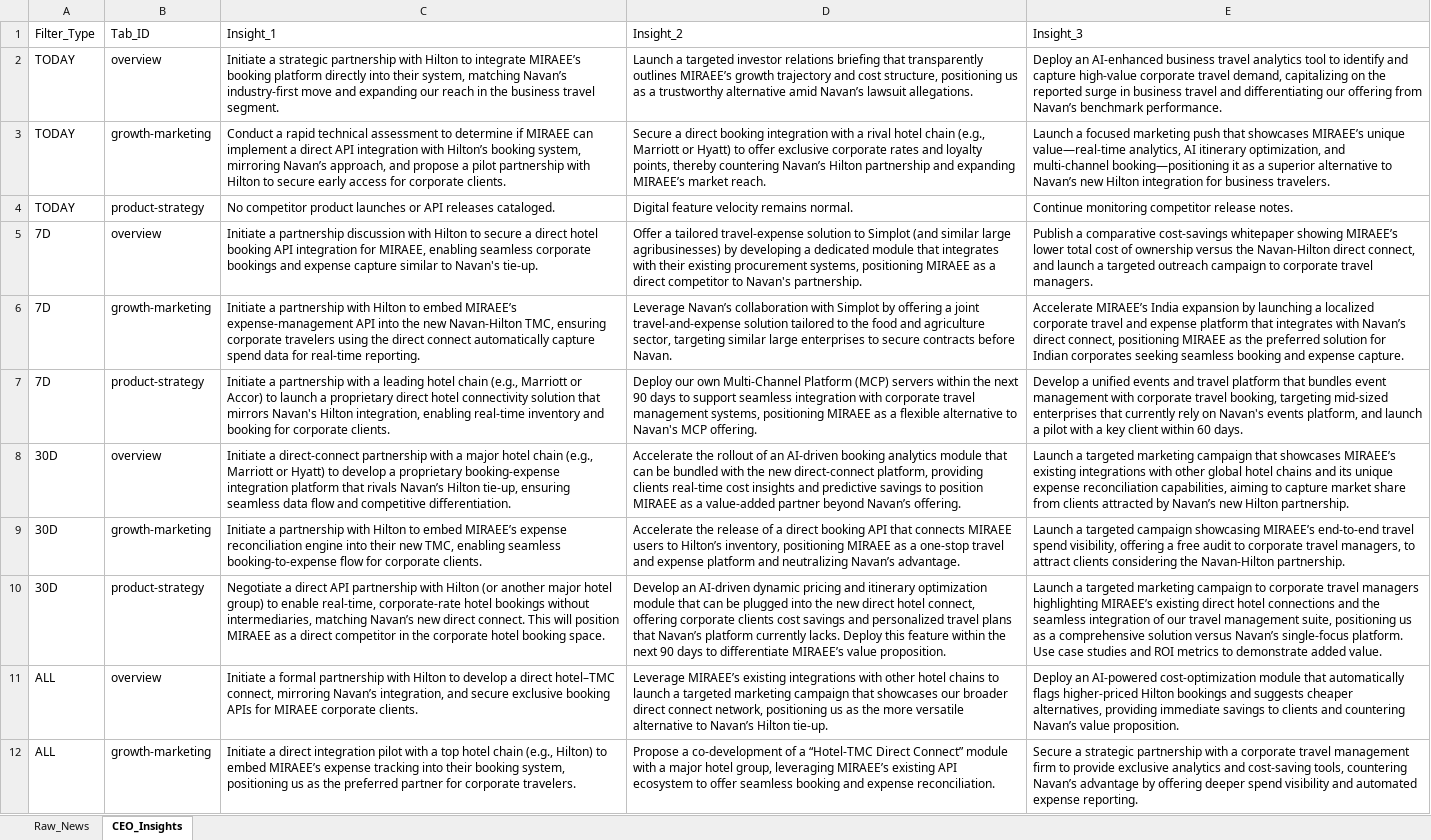
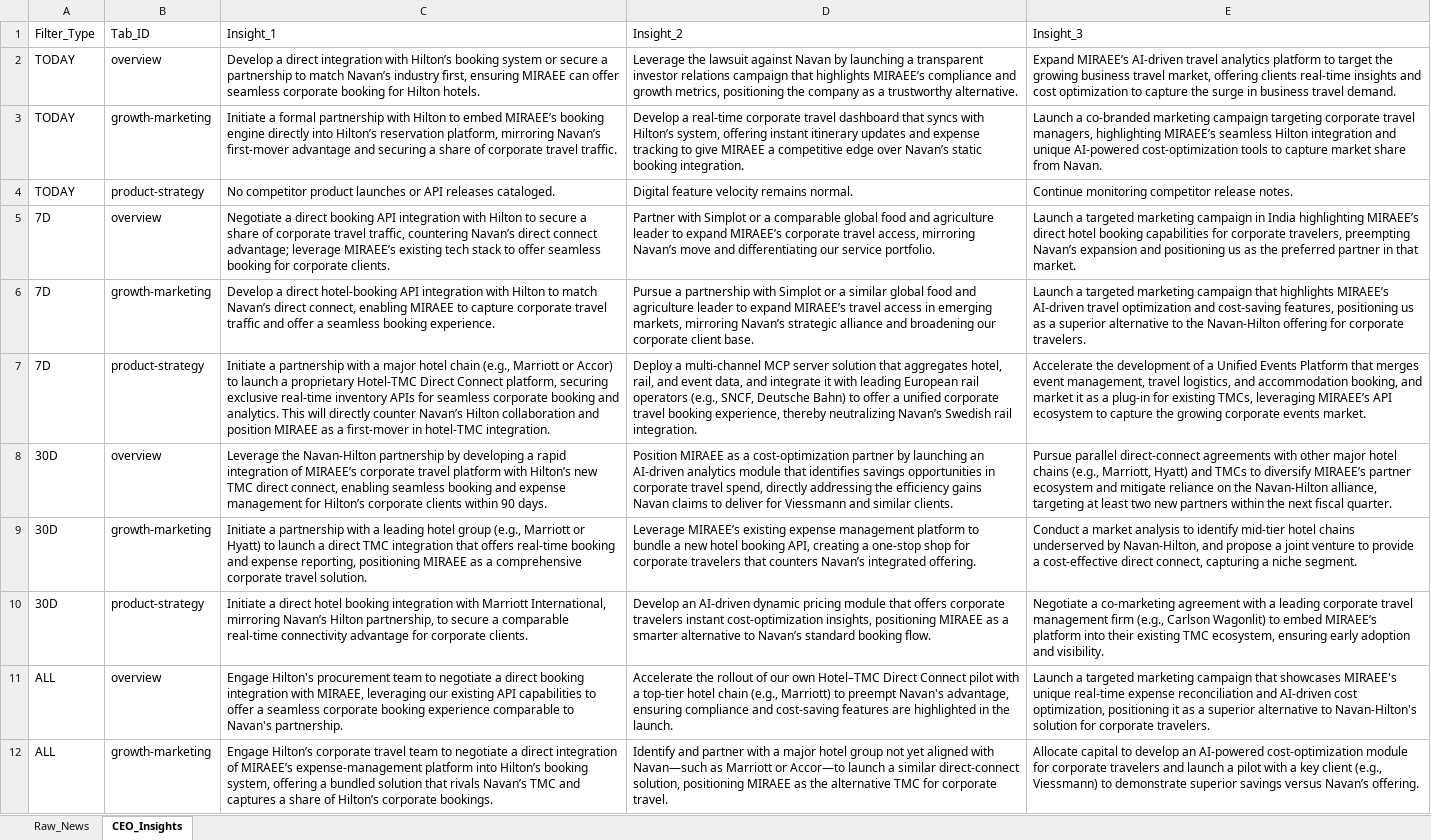
Before and after one commit to knirantar-Mondee/TabhiGroupDashboard_1, an Excel workbook: News_Dashboard/data/raw_news_database_Miraee.xlsx, sheet CEO_Insights, drawn as a sheet; only a part is shown; values as stored, in another font and other column widths than the file's, no borders; the diff covers the shown part only; the diff names each change by its address in the sheet, - before the commit and + after, or states it on an @@ line.

```diff
--- a/News_Dashboard/data/raw_news_database_Miraee.xlsx (sheet CEO_Insights)
+++ b/News_Dashboard/data/raw_news_database_Miraee.xlsx (sheet CEO_Insights)
-C2: Initiate a strategic partnership with Hilton to integrate MIRAEE’s booking platform directly into their system, matching Navan’s industry-first move and expanding our reach in the business travel segment.
+C2: Develop a direct integration with Hilton’s booking system or secure a partnership to match Navan’s industry first, ensuring MIRAEE can offer seamless corporate booking for Hilton hotels.
-D2: Launch a targeted investor relations briefing that transparently outlines MIRAEE’s growth trajectory and cost structure, positioning us as a trustworthy alternative amid Navan’s lawsuit allegations.
+D2: Leverage the lawsuit against Navan by launching a transparent investor relations campaign that highlights MIRAEE’s compliance and growth metrics, positioning the company as a trustworthy alternative.
-E2: Deploy an AI‑enhanced business travel analytics tool to identify and capture high‑value corporate travel demand, capitalizing on the reported surge in business travel and differentiating our offering from Navan’s benchmark performance.
+E2: Expand MIRAEE’s AI‑driven travel analytics platform to target the growing business travel market, offering clients real‑time insights and cost optimization to capture the surge in business travel demand.
-C3: Conduct a rapid technical assessment to determine if MIRAEE can implement a direct API integration with Hilton’s booking system, mirroring Navan’s approach, and propose a pilot partnership with Hilton to secure early access for corporate clients.
+C3: Initiate a formal partnership with Hilton to embed MIRAEE’s booking engine directly into Hilton’s reservation platform, mirroring Navan’s first‑mover advantage and securing a share of corporate travel traffic.
-D3: Secure a direct booking integration with a rival hotel chain (e.g., Marriott or Hyatt) to offer exclusive corporate rates and loyalty points, thereby countering Navan’s Hilton partnership and expanding MIRAEE’s market reach.
+D3: Develop a real‑time corporate travel dashboard that syncs with Hilton’s system, offering instant itinerary updates and expense tracking to give MIRAEE a competitive edge over Navan’s static booking integration.
-E3: Launch a focused marketing push that showcases MIRAEE’s unique value—real‑time analytics, AI itinerary optimization, and multi‑channel booking—positioning it as a superior alternative to Navan’s new Hilton integration for business travelers.
+E3: Launch a co‑branded marketing campaign targeting corporate travel managers, highlighting MIRAEE’s seamless Hilton integration and unique AI‑powered cost‑optimization tools to capture market share from Navan.
-C5: Initiate a partnership discussion with Hilton to secure a direct hotel booking API integration for MIRAEE, enabling seamless corporate bookings and expense capture similar to Navan's tie‑up.
+C5: Negotiate a direct booking API integration with Hilton to secure a share of corporate travel traffic, countering Navan’s direct connect advantage; leverage MIRAEE’s existing tech stack to offer seamless booking for corporate clients.
-D5: Offer a tailored travel‑expense solution to Simplot (and similar large agribusinesses) by developing a dedicated module that integrates with their existing procurement systems, positioning MIRAEE as a direct competitor to Navan's partnership.
+D5: Partner with Simplot or a comparable global food and agriculture leader to expand MIRAEE’s corporate travel access, mirroring Navan’s move and differentiating our service portfolio.
-E5: Publish a comparative cost‑savings whitepaper showing MIRAEE’s lower total cost of ownership versus the Navan‑Hilton direct connect, and launch a targeted outreach campaign to corporate travel managers.
+E5: Launch a targeted marketing campaign in India highlighting MIRAEE’s direct hotel booking capabilities for corporate travelers, preempting Navan’s expansion and positioning us as the preferred partner in that market.
-C6: Initiate a partnership with Hilton to embed MIRAEE’s expense‑management API into the new Navan‑Hilton TMC, ensuring corporate travelers using the direct connect automatically capture spend data for real‑time reporting.
+C6: Develop a direct hotel‑booking API integration with Hilton to match Navan’s direct connect, enabling MIRAEE to capture corporate travel traffic and offer a seamless booking experience.
-D6: Leverage Navan’s collaboration with Simplot by offering a joint travel‑and‑expense solution tailored to the food and agriculture sector, targeting similar large enterprises to secure contracts before Navan.
+D6: Pursue a partnership with Simplot or a similar global food and agriculture leader to expand MIRAEE’s travel access in emerging markets, mirroring Navan’s strategic alliance and broadening our corporate client base.
-E6: Accelerate MIRAEE’s India expansion by launching a localized corporate travel and expense platform that integrates with Navan’s direct connect, positioning MIRAEE as the preferred solution for Indian corporates seeking seamless booking and expense capture.
+E6: Launch a targeted marketing campaign that highlights MIRAEE’s AI‑driven travel optimization and cost‑saving features, positioning us as a superior alternative to the Navan‑Hilton offering for corporate travelers.
-C7: …with a leading hotel chain (e.g., Marriott or Accor) to launch a proprietary direct hotel connectivity solution that mirrors Navan's Hilton integration, enabling real‑time inventory and booking for corporate clients.
+C7: …with a major hotel chain (e.g., Marriott or Accor) to launch a proprietary Hotel‑TMC Direct Connect platform, securing exclusive real‑time inventory APIs for seamless corporate booking and analytics. This will directly counter Navan’s Hilton collaboration and position MIRAEE as a first‑mover in hotel‑TMC integration.
-D7: Deploy our own Multi‑Channel Platform (MCP) servers within the next 90 days to support seamless integration with corporate travel management systems, positioning MIRAEE as a flexible alternative to Navan's MCP offering.
+D7: Deploy a multi‑channel MCP server solution that aggregates hotel, rail, and event data, and integrate it with leading European rail operators (e.g., SNCF, Deutsche Bahn) to offer a unified corporate travel booking experience, thereby neutralizing Navan’s Swedish rail integration.
-E7: Develop a unified events and travel platform that bundles event management with corporate travel booking, targeting mid‑sized enterprises that currently rely on Navan's events platform, and launch a pilot with a key client within 60 days.
+E7: Accelerate the development of a Unified Events Platform that merges event management, travel logistics, and accommodation booking, and market it as a plug‑in for existing TMCs, leveraging MIRAEE’s API ecosystem to capture the growing corporate events market.
-C8: Initiate a direct‑connect partnership with a major hotel chain (e.g., Marriott or Hyatt) to develop a proprietary booking‑expense integration platform that rivals Navan’s Hilton tie‑up, ensuring seamless data flow and competitive differentiation.
+C8: Leverage the Navan‑Hilton partnership by developing a rapid integration of MIRAEE’s corporate travel platform with Hilton’s new TMC direct connect, enabling seamless booking and expense management for Hilton’s corporate clients within 90 days.
-D8: Accelerate the rollout of an AI‑driven booking analytics module that can be bundled with the new direct‑connect platform, providing clients real‑time cost insights and predictive savings to position MIRAEE as a value‑added partner beyond Navan’s offering.
+D8: Position MIRAEE as a cost‑optimization partner by launching an AI‑driven analytics module that identifies savings opportunities in corporate travel spend, directly addressing the efficiency gains Navan claims to deliver for Viessmann and similar clients.
-E8: Launch a targeted marketing campaign that showcases MIRAEE’s existing integrations with other global hotel chains and its unique expense reconciliation capabilities, aiming to capture market share from clients attracted by Navan’s new Hilton partnership.
+E8: Pursue parallel direct‑connect agreements with other major hotel chains (e.g., Marriott, Hyatt) and TMCs to diversify MIRAEE’s partner ecosystem and mitigate reliance on the Navan‑Hilton alliance, targeting at least two new partners within the next fiscal quarter.
-C9: …partnership with Hilton to embed MIRAEE’s expense reconciliation engine into their new TMC, enabling seamless booking‑to‑expense flow for corporate clients.
+C9: …partnership with a leading hotel group (e.g., Marriott or Hyatt) to launch a direct TMC integration that offers real‑time booking and expense reporting, positioning MIRAEE as a comprehensive corporate travel solution.
-D9: Accelerate the release of a direct booking API that connects MIRAEE users to Hilton’s inventory, positioning MIRAEE as a one‑stop travel and expense platform and neutralizing Navan’s advantage.
+D9: Leverage MIRAEE’s existing expense management platform to bundle a new hotel booking API, creating a one‑stop shop for corporate travelers that counters Navan’s integrated offering.
-E9: Launch a targeted campaign showcasing MIRAEE’s end‑to‑end travel spend visibility, offering a free audit to corporate travel managers, to attract clients considering the Navan‑Hilton partnership.
+E9: Conduct a market analysis to identify mid‑tier hotel chains underserved by Navan‑Hilton, and propose a joint venture to provide a cost‑effective direct connect, capturing a niche segment.
-C10: Negotiate a direct API partnership with Hilton (or another major hotel group) to enable real‑time, corporate‑rate hotel bookings without intermediaries, matching Navan’s new direct connect. This will position MIRAEE as a direct competitor in the corporate hotel booking space.
+C10: Initiate a direct hotel booking integration with Marriott International, mirroring Navan’s Hilton partnership, to secure a comparable real‑time connectivity advantage for corporate clients.
-D10: …dynamic pricing and itinerary optimization module that can be plugged into the new direct hotel connect, offering corporate clients cost savings and personalized travel plans that Navan’s platform currently lacks. Deploy this feature within the next 90 days to differentiate MIRAEE’s value proposition.
+D10: …dynamic pricing module that offers corporate travelers instant cost‑optimization insights, positioning MIRAEE as a smarter alternative to Navan’s standard booking flow.
-E10: Launch a targeted marketing campaign to corporate travel managers highlighting MIRAEE’s existing direct hotel connections and the seamless integration of our travel management suite, positioning us as a comprehensive solution versus Navan’s single‑focus platform. Use case studies and ROI metrics to demonstrate added value.
+E10: Negotiate a co‑marketing agreement with a leading corporate travel management firm (e.g., Carlson Wagonlit) to embed MIRAEE’s platform into their existing TMC ecosystem, ensuring early adoption and visibility.
-C11: Initiate a formal partnership with Hilton to develop a direct hotel–TMC connect, mirroring Navan’s integration, and secure exclusive booking APIs for MIRAEE corporate clients.
+C11: Engage Hilton's procurement team to negotiate a direct booking integration with MIRAEE, leveraging our existing API capabilities to offer a seamless corporate booking experience comparable to Navan's partnership.
-D11: Leverage MIRAEE’s existing integrations with other hotel chains to launch a targeted marketing campaign that showcases our broader direct connect network, positioning us as the more versatile alternative to Navan’s Hilton tie‑up.
+D11: Accelerate the rollout of our own Hotel–TMC Direct Connect pilot with a top-tier hotel chain (e.g., Marriott) to preempt Navan's advantage, ensuring compliance and cost‑saving features are highlighted in the launch.
-E11: Deploy an AI‑powered cost‑optimization module that automatically flags higher‑priced Hilton bookings and suggests cheaper alternatives, providing immediate savings to clients and countering Navan’s value proposition.
+E11: Launch a targeted marketing campaign that showcases MIRAEE's unique real‑time expense reconciliation and AI‑driven cost optimization, positioning it as a superior alternative to Navan‑Hilton's solution for corporate travelers.
-C12: Initiate a direct integration pilot with a top hotel chain (e.g., Hilton) to embed MIRAEE’s expense tracking into their booking system, positioning us as the preferred partner for corporate travelers.
+C12: Engage Hilton’s corporate travel team to negotiate a direct integration of MIRAEE’s expense‑management platform into Hilton’s booking system, offering a bundled solution that rivals Navan’s TMC and captures a share of Hilton’s corporate bookings.
-D12: Propose a co‑development of a “Hotel‑TMC Direct Connect” module with a major hotel group, leveraging MIRAEE’s existing API ecosystem to offer seamless booking and expense reconciliation.
+D12: Identify and partner with a major hotel group not yet aligned with Navan—such as Marriott or Accor—to launch a similar direct‑connect solution, positioning MIRAEE as the alternative TMC for corporate travel.
-E12: Secure a strategic partnership with a corporate travel management firm to provide exclusive analytics and cost‑saving tools, countering Navan’s advantage by offering deeper spend visibility and automated expense reporting.
+E12: Allocate capital to develop an AI‑powered cost‑optimization module for corporate travelers and launch a pilot with a key client (e.g., Viessmann) to demonstrate superior savings versus Navan’s offering.
```
Also changed, not shown: 3 edited cells elsewhere in this sheet, sheet Raw_News, News_Dashboard/data/raw_news_database_Mondee.xlsx, News_Intelligence/output/raw_news_database_Miraee.xlsx, 3 other files.
